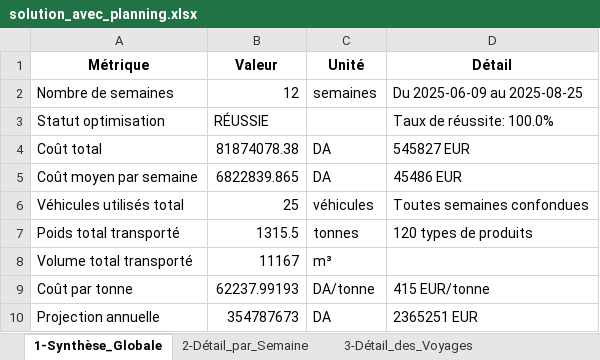
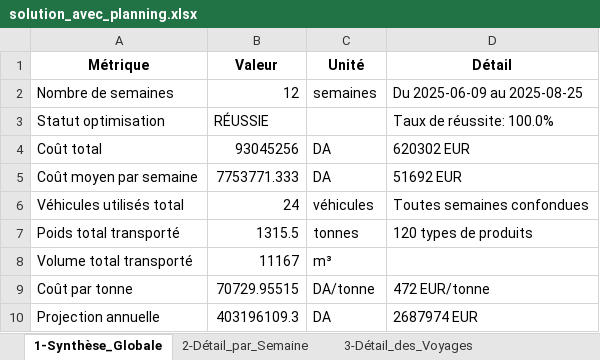
Before and after one commit to thilleliam/mythesis, an Excel workbook: solution_avec_planning.xlsx, sheet 1-Synthèse_Globale, drawn as a sheet; values as stored, in another font and other column widths than the file's, no borders; the diff names each change by its address in the sheet, - before the commit and + after, or states it on an @@ line.

```diff
--- a/solution_avec_planning.xlsx (sheet 1-Synthèse_Globale)
+++ b/solution_avec_planning.xlsx (sheet 1-Synthèse_Globale)
-B4 (Valeur): 81874078.38
+B4 (Valeur): 93045256
-D4 (Détail): 545827 EUR
+D4 (Détail): 620302 EUR
-B5 (Valeur): 6822839.865
+B5 (Valeur): 7753771.333
-D5 (Détail): 45486 EUR
+D5 (Détail): 51692 EUR
-B6 (Valeur): 25
+B6 (Valeur): 24
-B9 (Valeur): 62237.99193
+B9 (Valeur): 70729.95515
-D9 (Détail): 415 EUR/tonne
+D9 (Détail): 472 EUR/tonne
-B10 (Valeur): 354787673
+B10 (Valeur): 403196109.3
-D10 (Détail): 2365251 EUR
+D10 (Détail): 2687974 EUR
```
Also changed, not shown: sheet 3-Détail_des_Voyages, sheet 6-Analyse_Produits, sheet 4-Véhicules_Individuels, sheet 2-Détail_par_Semaine, sheet 5-Analyse_par_Type, sheet 7-Métriques_Performance, 16 other files.
